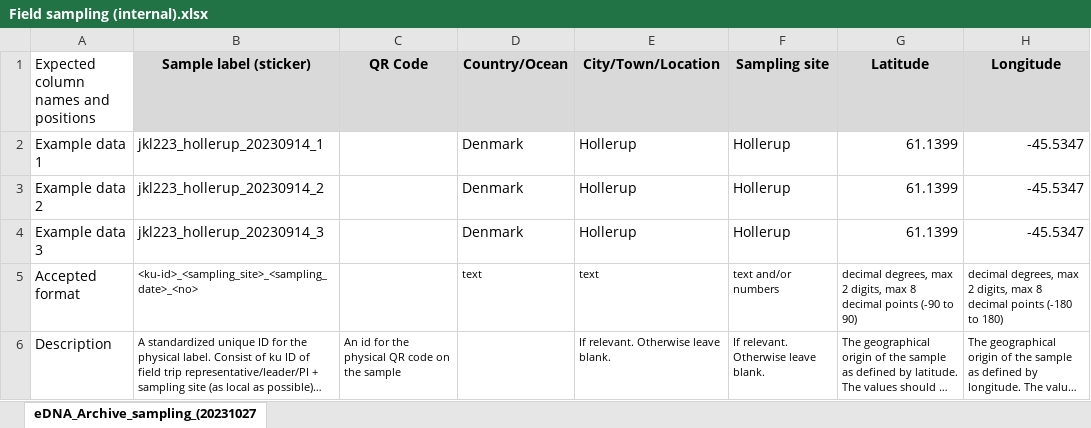
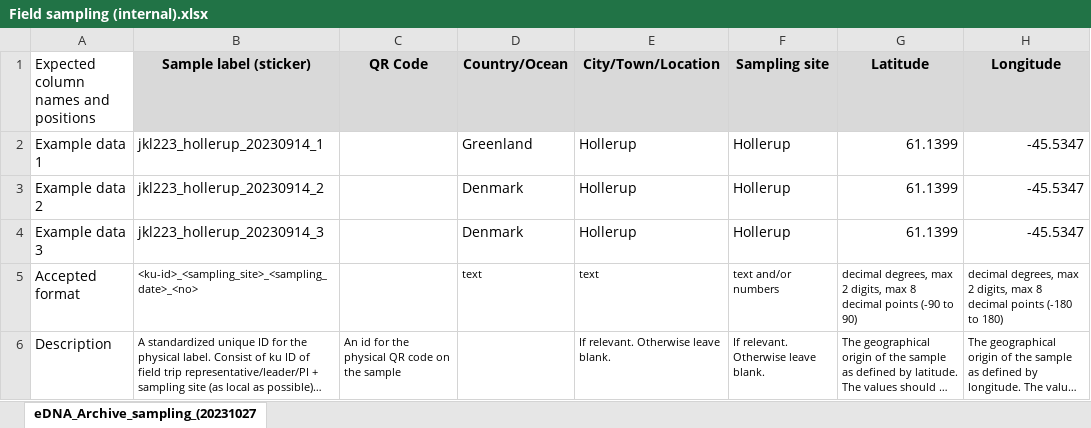
Before and after one commit to magnujo/gg-metadatabase-ui, an Excel workbook: static/example_sheets_online/Field sampling (internal).xlsx, sheet eDNA_Archive_sampling_(20231027, drawn as a sheet; only a part is shown; long unchanged cells end in …; values as stored, in another font and other column widths than the file's, no borders; the diff names each change by its address in the sheet, - before the commit and + after, or states it on an @@ line.

```diff
--- a/static/example_sheets_online/Field sampling (internal).xlsx (sheet eDNA_Archive_sampling_(20231027)
+++ b/static/example_sheets_online/Field sampling (internal).xlsx (sheet eDNA_Archive_sampling_(20231027)
-D2 (Country/Ocean): Denmark
+D2 (Country/Ocean): Greenland
```
Also changed, not shown: static/auto_sheets/field_sample_internal.xlsx, 18 other files.
